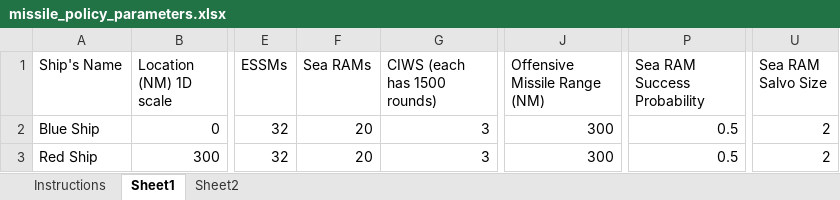
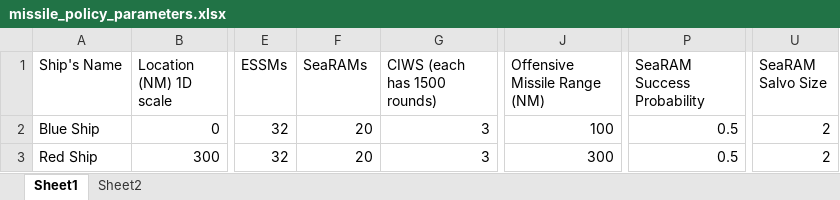
Before and after one commit to KDowling304/Missile-Code, an Excel workbook: missile_policy_parameters.xlsx, sheet Sheet1, drawn as a sheet; only a part is shown, gaps mark what is left out; values as stored, in another font and other column widths than the file's, no borders; the diff names each change by its address in the sheet, - before the commit and + after, or states it on an @@ line.

```diff
--- a/missile_policy_parameters.xlsx (sheet Sheet1)
+++ b/missile_policy_parameters.xlsx (sheet Sheet1)
-sheet tab: Instructions
-F1: Sea RAMs
+F1: SeaRAMs
-P1: Sea RAM Success Probability
+P1: SeaRAM Success Probability
-U1: Sea RAM Salvo Size
+U1: SeaRAM Salvo Size
-J2 (Offensive Missile Range (NM)): 300
+J2 (Offensive Missile Range (NM)): 100
```
Also changed, not shown: sheet Sheet2, 41 other files.
